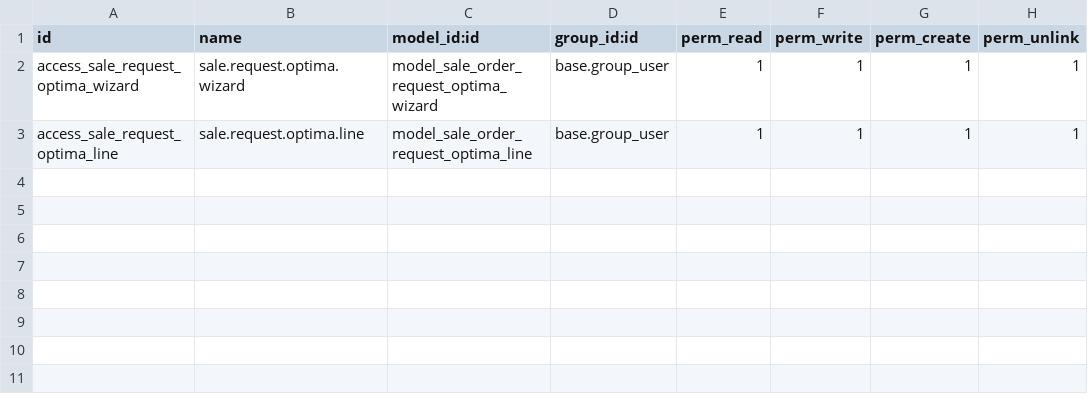
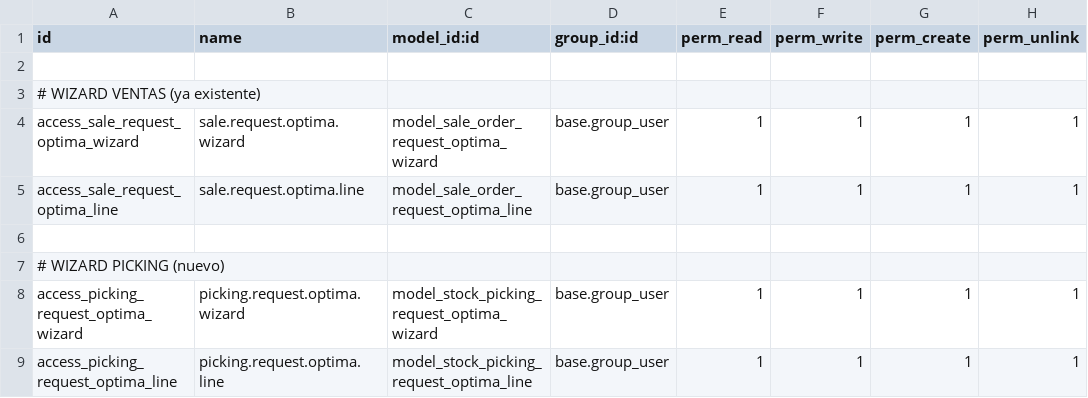
Before and after one commit to VikSala/aplicaciones, a CSV file: optima_connector_client_alm/security/ir.model.access.csv, drawn as a sheet; the diff names each change by its address in the sheet, - before the commit and + after, or states it on an @@ line.

```diff
--- a/optima_connector_client_alm/security/ir.model.access.csv
+++ b/optima_connector_client_alm/security/ir.model.access.csv
+row 2: (empty)
+row 3: # WIZARD VENTAS (ya existente)
+row 6: (empty)
+row 7: # WIZARD PICKING (nuevo)
+row 8: access_picking_request_optima_wizard | picking.request.optima.wizard | model_stock_picking_request_optima_wizard | base.group_user | 1 | 1 | 1 | 1
+row 9: access_picking_request_optima_line | picking.request.optima.line | model_stock_picking_request_optima_line | base.group_user | 1 | 1 | 1 | 1
```
Also changed, not shown: 5 other files.
